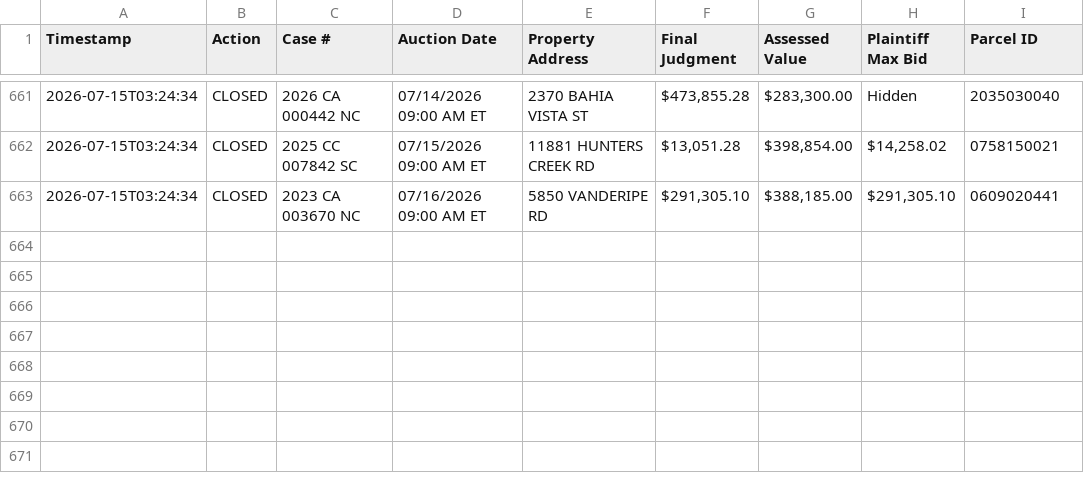
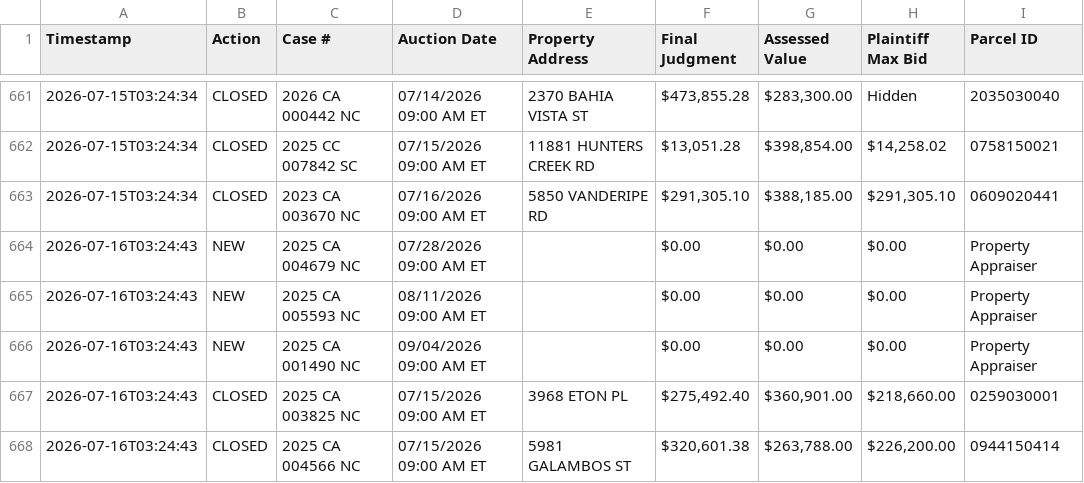
Before and after one commit to figlesias7/realforeclose-sarasota, a CSV file: data/event_log.csv, drawn as a sheet; only a part is shown, gaps mark what is left out; the diff names each change by its address in the sheet, - before the commit and + after, or states it on an @@ line.

```diff
--- a/data/event_log.csv
+++ b/data/event_log.csv
+row 664: 2026-07-16T03:24:43 | NEW | 2025 CA 004679 NC | 07/28/2026 09:00 AM ET |  | $0.00 | $0.00 | $0.00 | Property Appraiser
+row 665: 2026-07-16T03:24:43 | NEW | 2025 CA 005593 NC | 08/11/2026 09:00 AM ET |  | $0.00 | $0.00 | $0.00 | Property Appraiser
+row 666: 2026-07-16T03:24:43 | NEW | 2025 CA 001490 NC | 09/04/2026 09:00 AM ET |  | $0.00 | $0.00 | $0.00 | Property Appraiser
+row 667: 2026-07-16T03:24:43 | CLOSED | 2025 CA 003825 NC | 07/15/2026 09:00 AM ET | 3968 ETON PL | $275,492.40 | $360,901.00 | $218,660.00 | 0259030001
+row 668: 2026-07-16T03:24:43 | CLOSED | 2025 CA 004566 NC | 07/15/2026 09:00 AM ET | 5981 GALAMBOS ST | $320,601.38 | $263,788.00 | $226,200.00 | 0944150414
```
Also changed, not shown: data/all_seen.csv, 3 other files.
